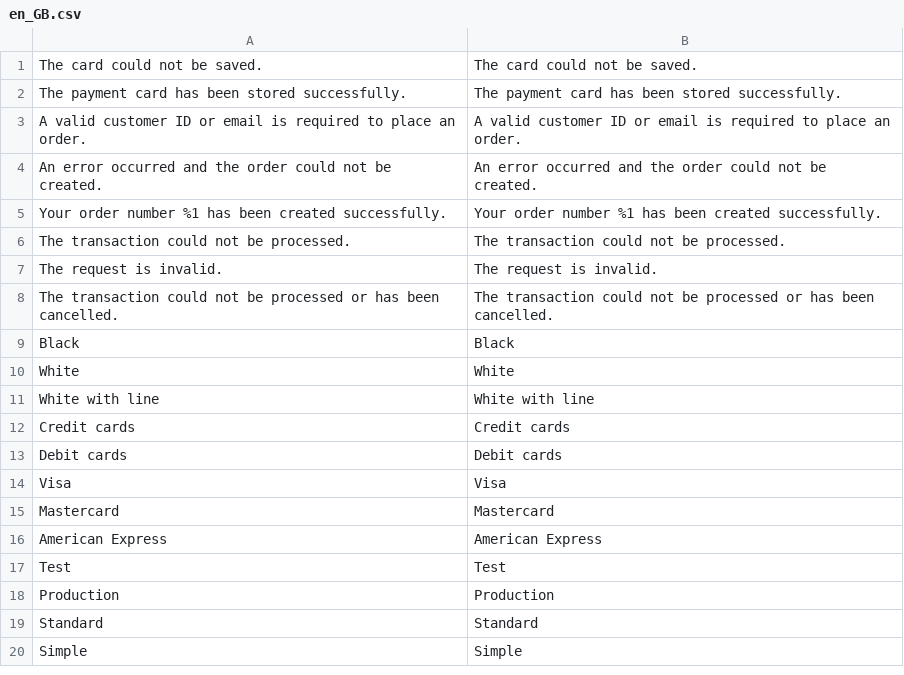
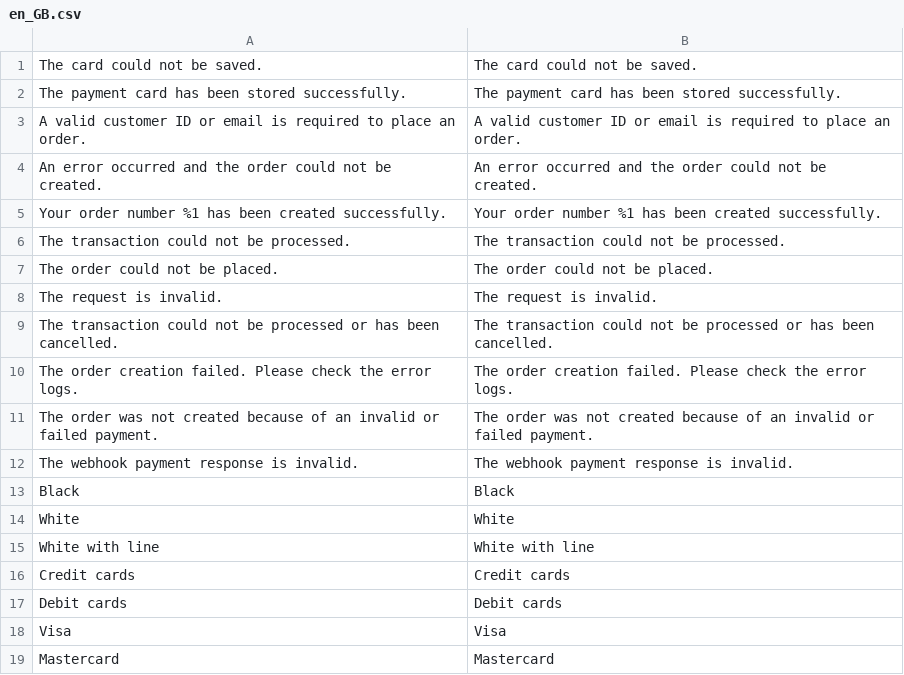
Before and after one commit to checkout/checkout-magento2-plugin, a CSV file: i18n/en_GB.csv, drawn as a sheet; only a part is shown; the shorter side is filled out with more unchanged rows; the diff names each change by its address in the sheet, - before the commit and + after, or states it on an @@ line.

```diff
--- a/i18n/en_GB.csv
+++ b/i18n/en_GB.csv
+row 7: The order could not be placed. | The order could not be placed.
+row 10: The order creation failed. Please check the error logs. | The order creation failed. Please check the error logs.
+row 11: The order was not created because of an invalid or failed payment. | The order was not created because of an invalid or failed payment.
+row 12: The webhook payment response is invalid. | The webhook payment response is invalid.
```
Also changed, not shown: i18n/en_US.csv.
